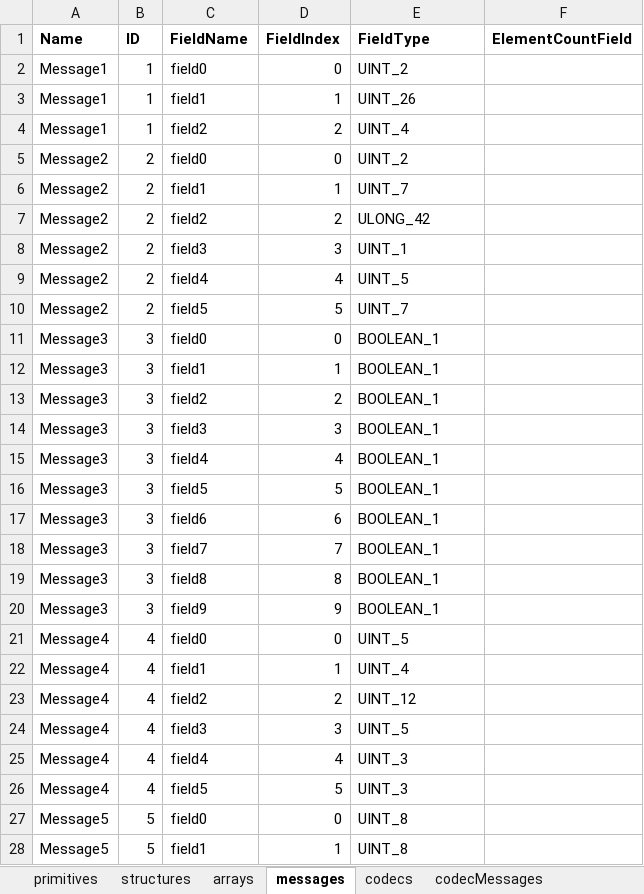
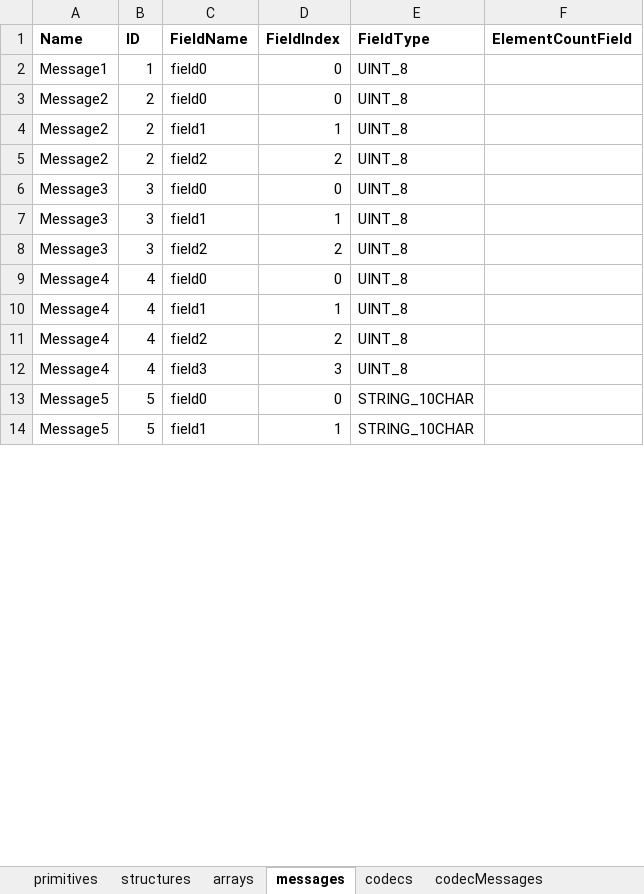
Before and after one commit to hamdiakin/latest-converter, an Excel workbook: output.xlsx, sheet messages, drawn as a sheet; only a part is shown; values as stored, in another font and other column widths than the file's, no borders; removed rows and columns are numbered as before the commit, all else as after; the diff covers the shown part only; the diff names each change by its address in the sheet, - before the commit and + after, or states it on an @@ line.

```diff
--- a/output.xlsx (sheet messages)
+++ b/output.xlsx (sheet messages)
-E2 (FieldType): UINT_2
+E2 (FieldType): UINT_8
-row 3: Message1 | 1 | field1 | 1 | UINT_26
-row 4: Message1 | 1 | field2 | 2 | UINT_4
-E3 (FieldType): UINT_2
+E3 (FieldType): UINT_8
-E4 (FieldType): UINT_7
+E4 (FieldType): UINT_8
-E5 (FieldType): ULONG_42
+E5 (FieldType): UINT_8
-row 8: Message2 | 2 | field3 | 3 | UINT_1
-row 9: Message2 | 2 | field4 | 4 | UINT_5
-row 10: Message2 | 2 | field5 | 5 | UINT_7
-E6:E8 (FieldType): BOOLEAN_1
+E6:E8 (FieldType): UINT_8
-row 14: Message3 | 3 | field3 | 3 | BOOLEAN_1
-row 15: Message3 | 3 | field4 | 4 | BOOLEAN_1
-row 16: Message3 | 3 | field5 | 5 | BOOLEAN_1
-row 17: Message3 | 3 | field6 | 6 | BOOLEAN_1
-row 18: Message3 | 3 | field7 | 7 | BOOLEAN_1
-row 19: Message3 | 3 | field8 | 8 | BOOLEAN_1
-row 20: Message3 | 3 | field9 | 9 | BOOLEAN_1
-E9 (FieldType): UINT_5
+E9 (FieldType): UINT_8
-E10 (FieldType): UINT_4
+E10 (FieldType): UINT_8
-E11 (FieldType): UINT_12
+E11 (FieldType): UINT_8
-E12 (FieldType): UINT_5
+E12 (FieldType): UINT_8
-row 25: Message4 | 4 | field4 | 4 | UINT_3
-row 26: Message4 | 4 | field5 | 5 | UINT_3
-E13:E14 (FieldType): UINT_8
+E13:E14 (FieldType): STRING_10CHAR
```
Also changed, not shown: 252 removed rows and 12 edited cells elsewhere in this sheet, sheet codecMessages, sheet primitives, sheet codecs, sheet structures, sheet arrays, 19 other files.
